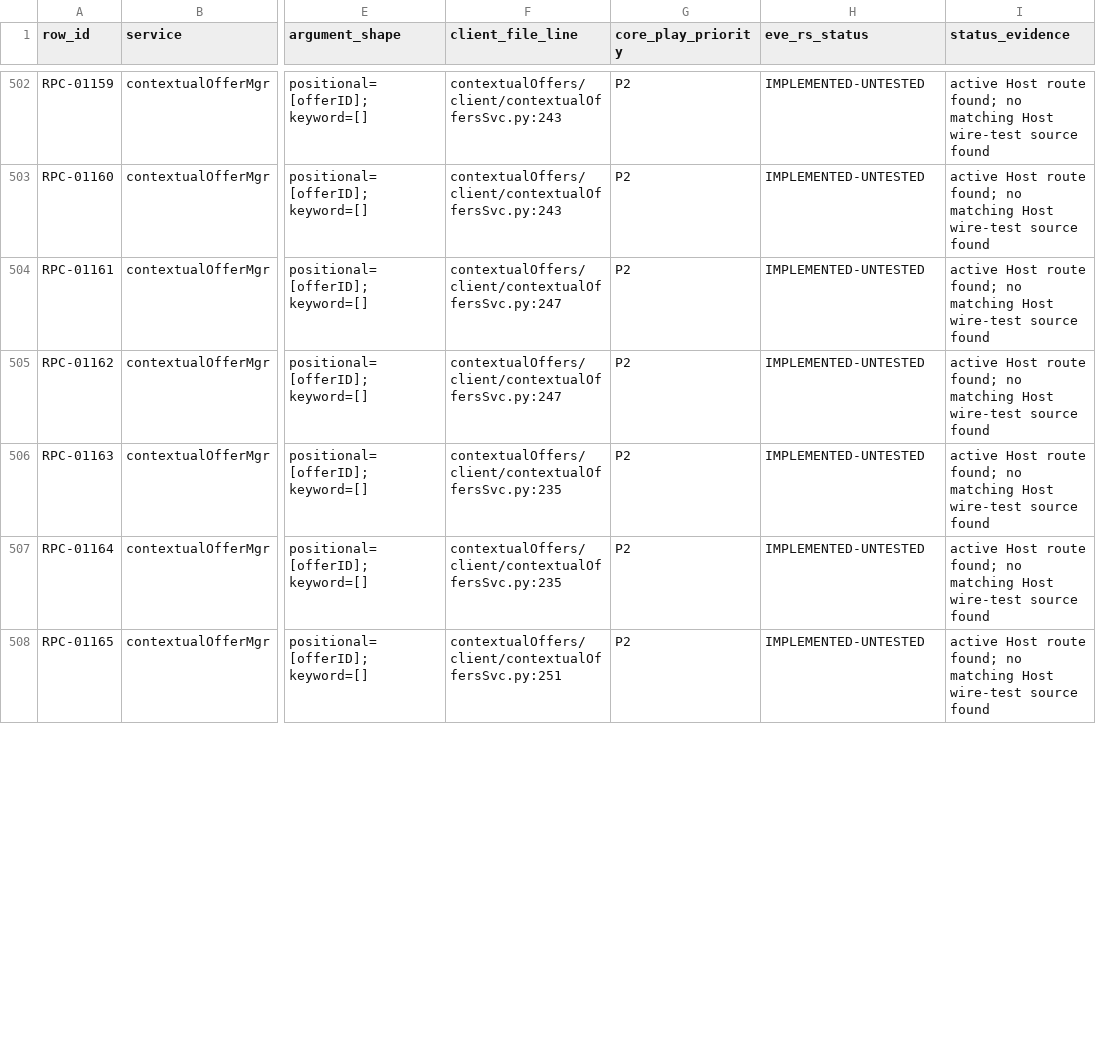
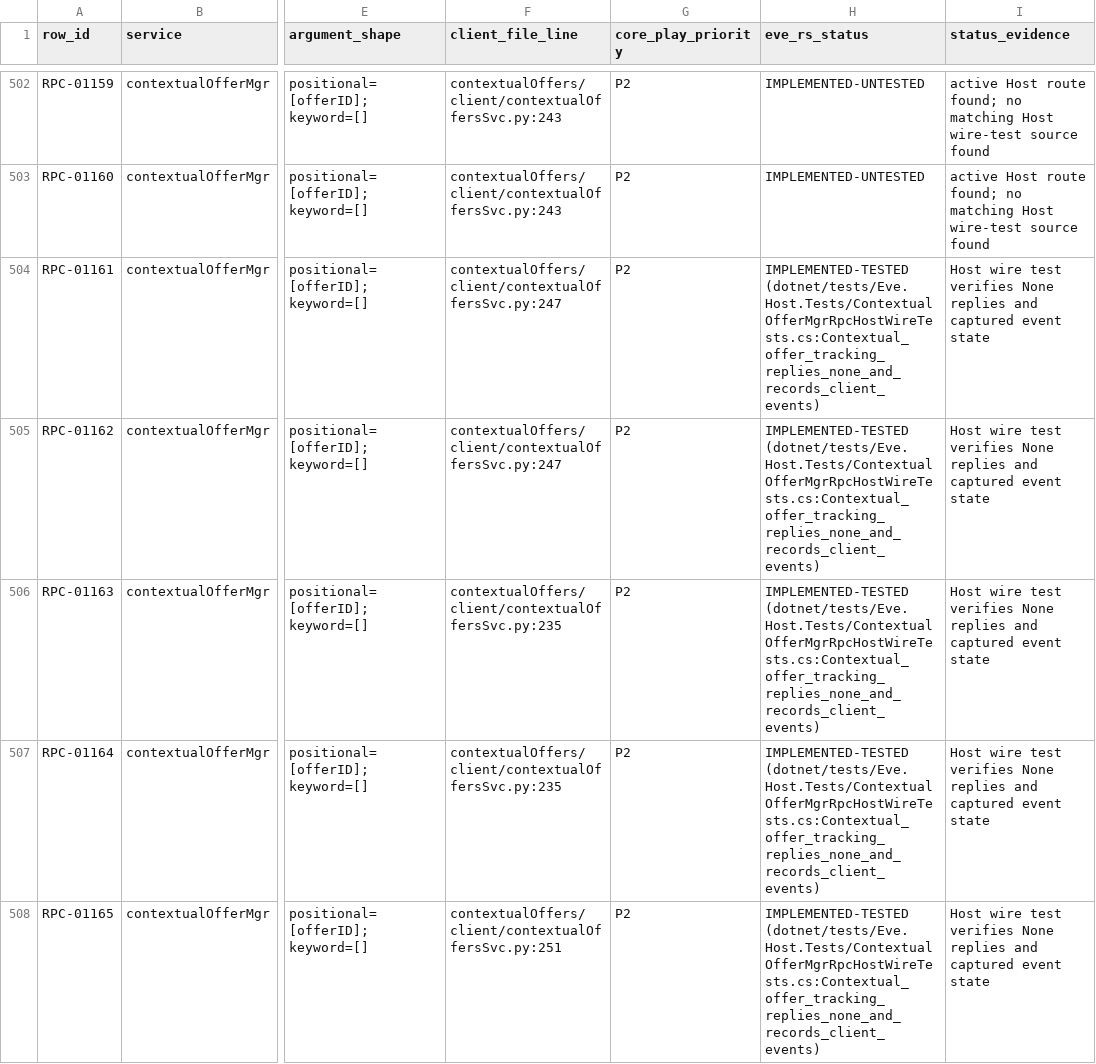
Before and after one commit to Fokiiiiiii/eve.rs, a CSV file: docs/project/service-audit/EVE_RS_COVERAGE.csv, drawn as a sheet; only a part is shown, gaps mark what is left out; the diff covers the shown part only; the diff names each change by its address in the sheet, - before the commit and + after, or states it on an @@ line.

Commit message:
Verify contextual offer tracking RPCs

```diff
--- a/docs/project/service-audit/EVE_RS_COVERAGE.csv
+++ b/docs/project/service-audit/EVE_RS_COVERAGE.csv
-H504:H508 (eve_rs_status): IMPLEMENTED-UNTESTED
+H504:H508 (eve_rs_status): IMPLEMENTED-TESTED (dotnet/tests/Eve.Host.Tests/ContextualOfferMgrRpcHostWireTests.cs:Contextual_offer_tracking_replies_none_and_records_client_events)
-I504:I508 (status_evidence): active Host route found; no matching Host wire-test source found
+I504:I508 (status_evidence): Host wire test verifies None replies and captured event state
```
Also changed, not shown: 10 edited cells elsewhere in this file, 3 other files.
